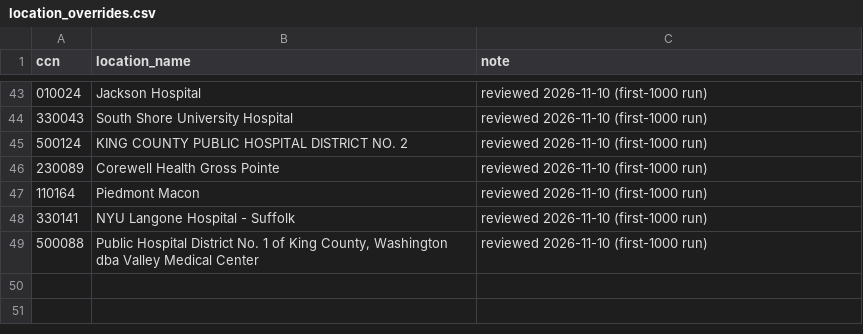
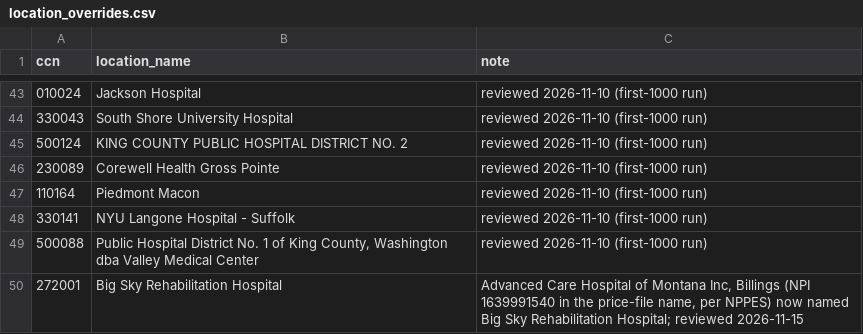
Before and after one commit to Moqri-Lab/hospitals, a CSV file: data/registry/location_overrides.csv, drawn as a sheet; only a part is shown, gaps mark what is left out.

```diff
--- a/data/registry/location_overrides.csv
+++ b/data/registry/location_overrides.csv
@@ -49 +49,2 @@ ccn,location_name,note
 500088,"Public Hospital District No. 1 of King County, Washington dba Valley Medical Center",reviewed 2026-11-10 (first-1000 run)
+272001,Big Sky Rehabilitation Hospital,"Advanced Care Hospital of Montana Inc, Billings (NPI 1639991540 in the price-file name, per NPPES) now named Big Sky Rehabilitation Hospital; reviewed 2026-11-15"
```
Also changed, not shown: data/registry/domains.csv, 1 other file.
